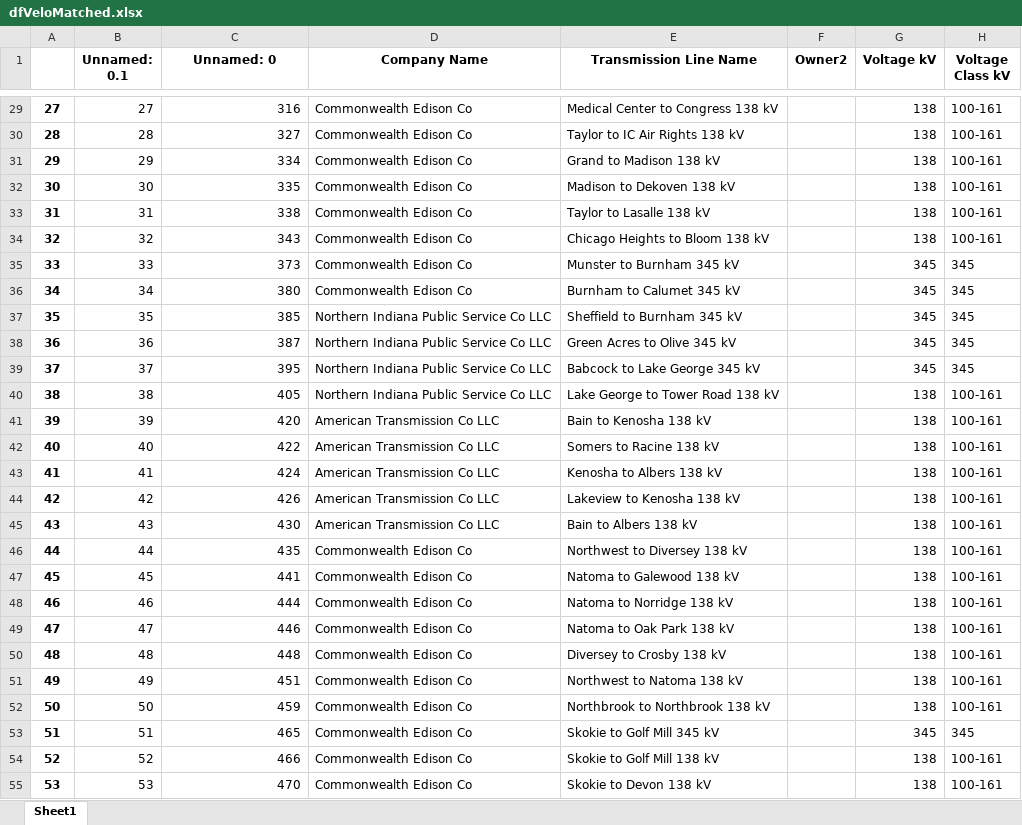
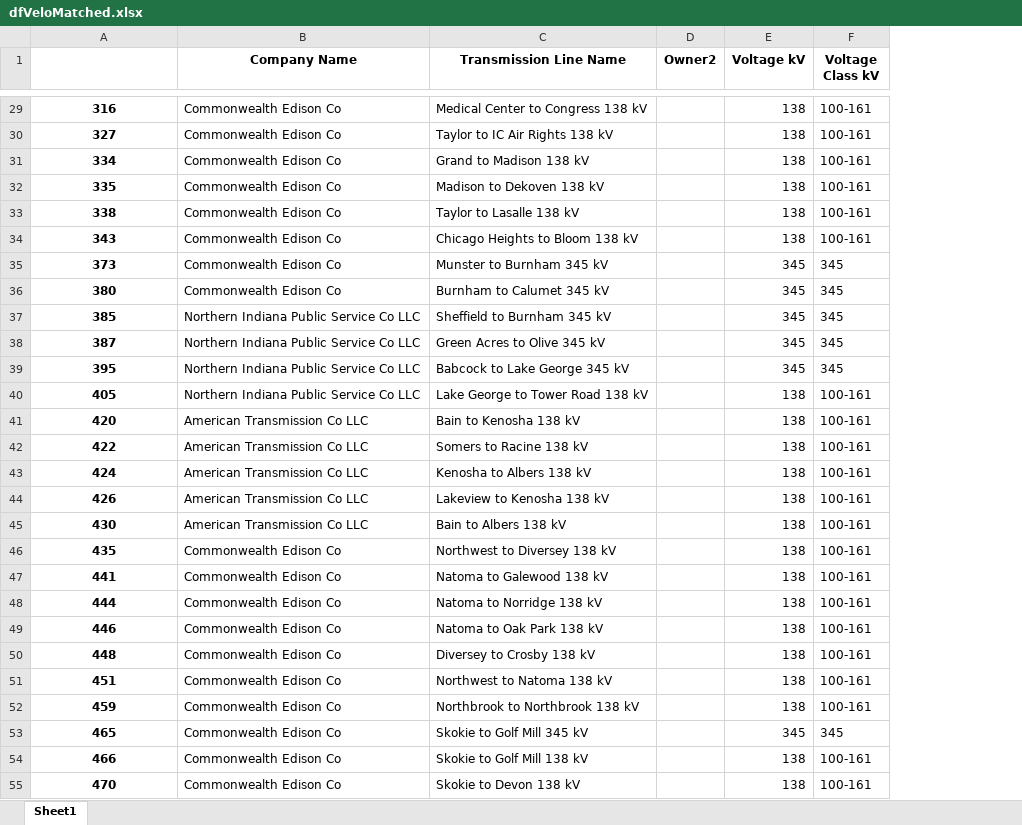
Before and after one commit to Realife-Brahmin/Mapping-GADS-and-TADS-repo, an Excel workbook: dfVeloMatched.xlsx, sheet Sheet1, drawn as a sheet; only a part is shown, gaps mark what is left out; values as stored, in another font and other column widths than the file's, no borders; removed rows and columns are numbered as before the commit, all else as after; the diff covers the shown part only; the diff names each change by its address in the sheet, - before the commit and + after, or states it on an @@ line.

```diff
--- a/dfVeloMatched.xlsx (sheet Sheet1)
+++ b/dfVeloMatched.xlsx (sheet Sheet1)
-column A, rows 29-55: 27 | 28 | 29 | 30 | 31 | 32 | 33 | 34 | 35 | 36 | 37 | 38 | 39 | 40 | 41 | 42 | 43 | 44 | 45 | 46 | 47 | 48 | 49 | 50 | 51 | 52 | 53
-column B (Unnamed: 0.1), rows 29-55: 27 | 28 | 29 | 30 | 31 | 32 | 33 | 34 | 35 | 36 | 37 | 38 | 39 | 40 | 41 | 42 | 43 | 44 | 45 | 46 | 47 | 48 | 49 | 50 | 51 | 52 | 53
-A1: Unnamed: 0
+A1: (empty)
@@ A29:A55 bold: off → on, alignment: right → center @@
```
Also changed, not shown: cell formats elsewhere in this sheet, dfMatched.xlsx, 1 other file.
